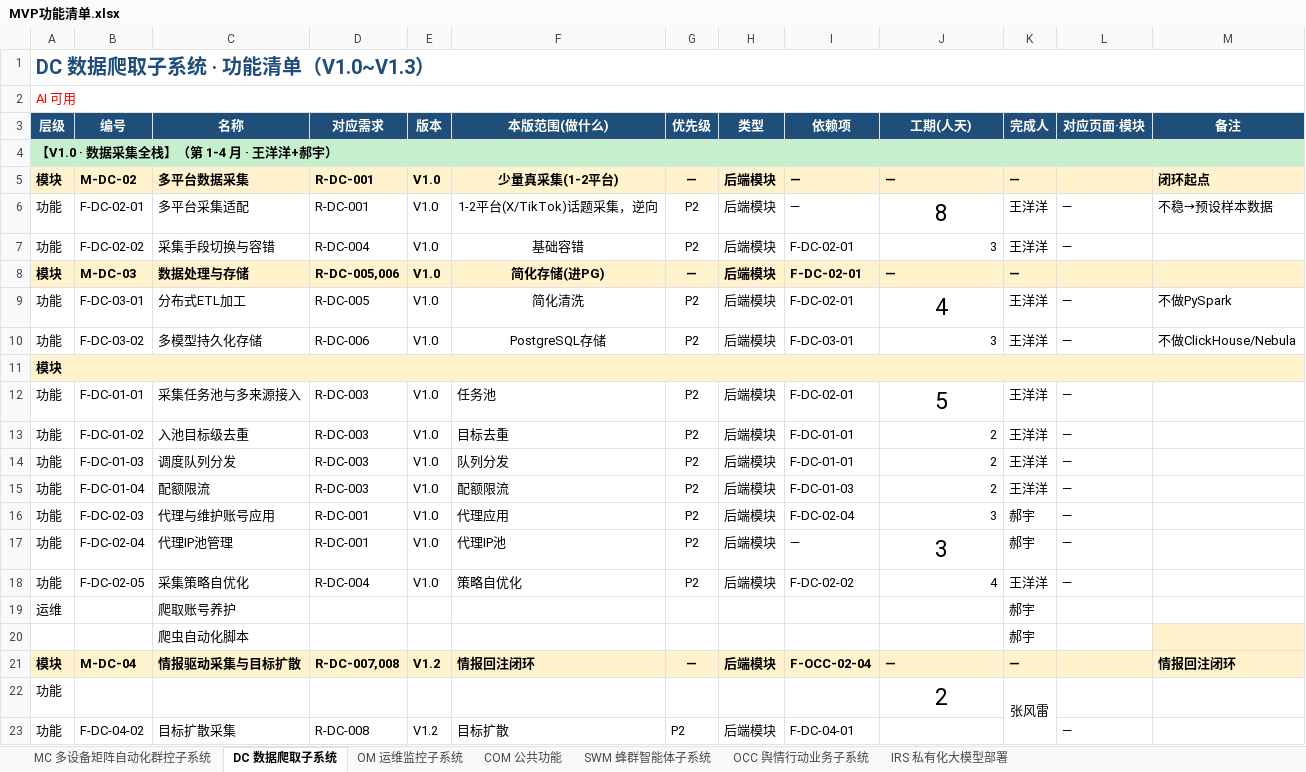
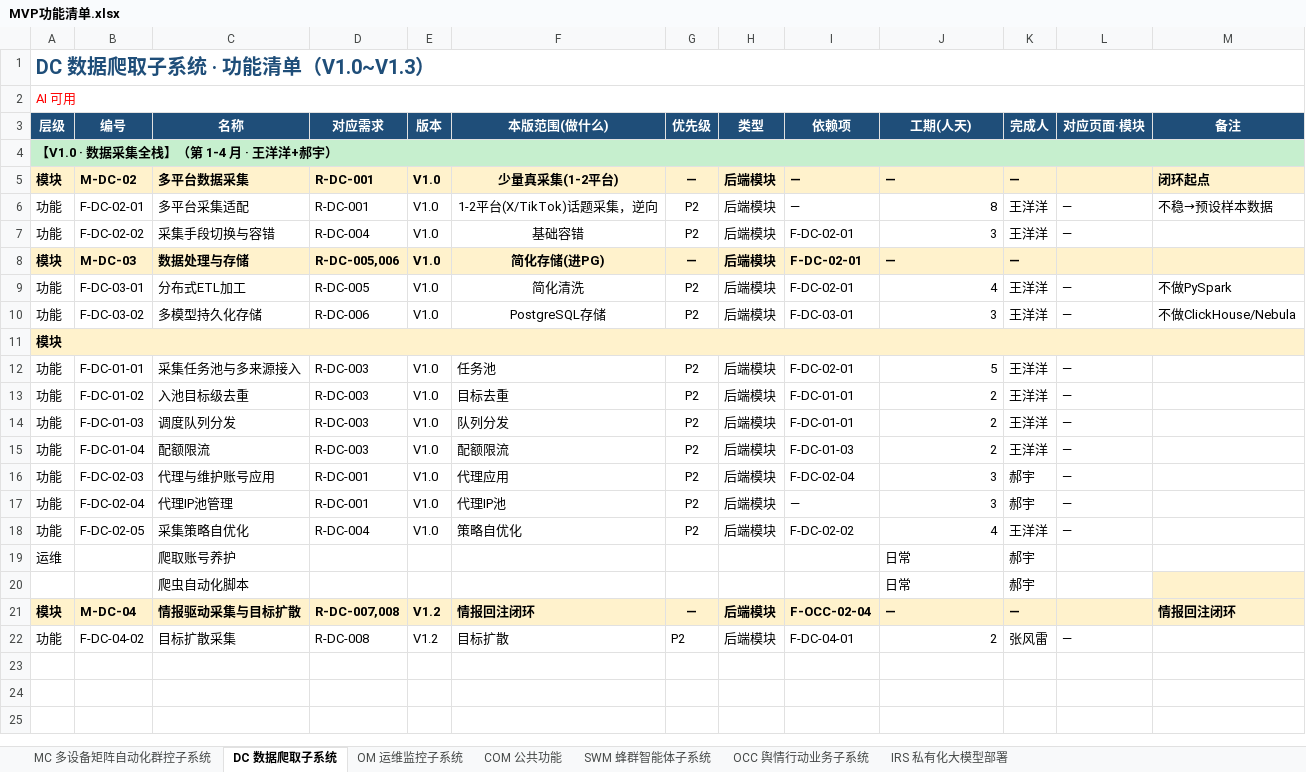
Before and after one commit to Sj-g/obsidian, an Excel workbook: 公司项目/认知行动/文档/MVP功能清单.xlsx, sheet DC 数据爬取子系统, drawn as a sheet; values as stored, in another font and other column widths than the file's, no borders; removed rows and columns are numbered as before the commit, all else as after; the diff names each change by its address in the sheet, - before the commit and + after, or states it on an @@ line.

```diff
--- a/公司项目/认知行动/文档/MVP功能清单.xlsx (sheet DC 数据爬取子系统)
+++ b/公司项目/认知行动/文档/MVP功能清单.xlsx (sheet DC 数据爬取子系统)
@@ J6 text size: smaller, alignment: center → right @@
@@ J9 text size: smaller, alignment: center → right @@
@@ J12 text size: smaller, alignment: center → right @@
@@ J17 text size: smaller, alignment: center → right @@
-J19:J20 (工期(人天)): (empty)
+J19:J20 (工期(人天)): 日常
-row 22: 功能 |  |  |  |  |  |  |  |  | 2 | 张风雷
-J22 (工期(人天)): (empty)
+J22 (工期(人天)): 2
-K22 (完成人): (empty)
+K22 (完成人): 张风雷
```
Also changed, not shown: sheet OCC 舆情行动业务子系统, sheet SWM 蜂群智能体子系统, sheet MC 多设备矩阵自动化群控子系统, sheet OM 运维监控子系统, sheet COM 公共功能, 1 other file.
